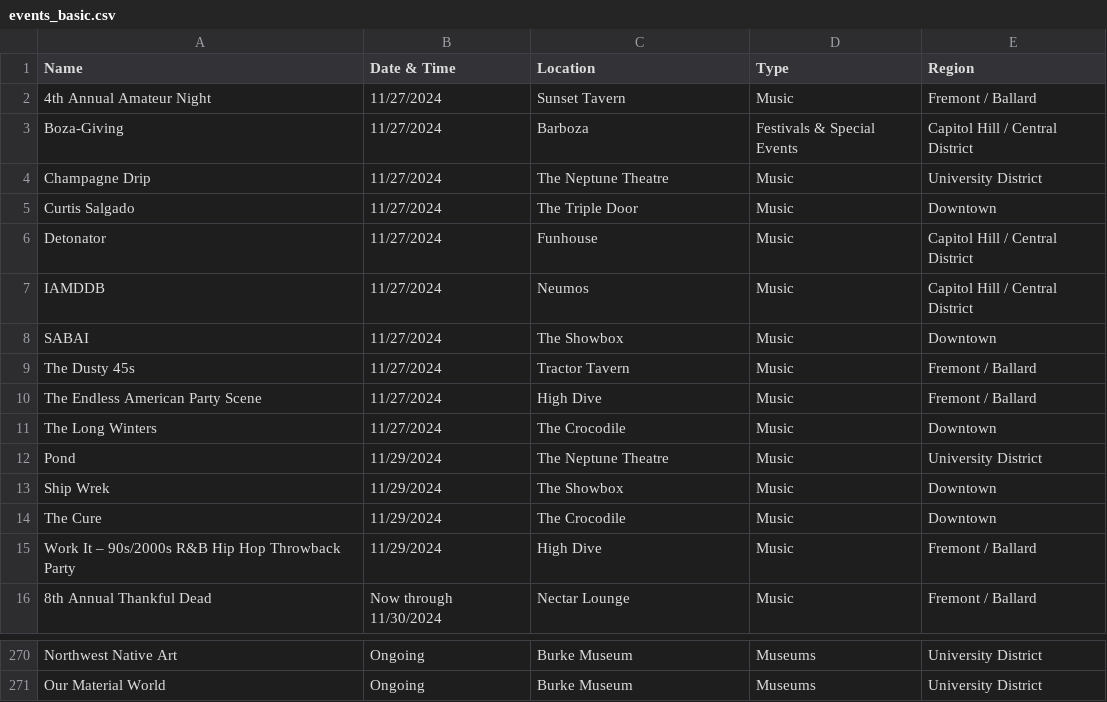
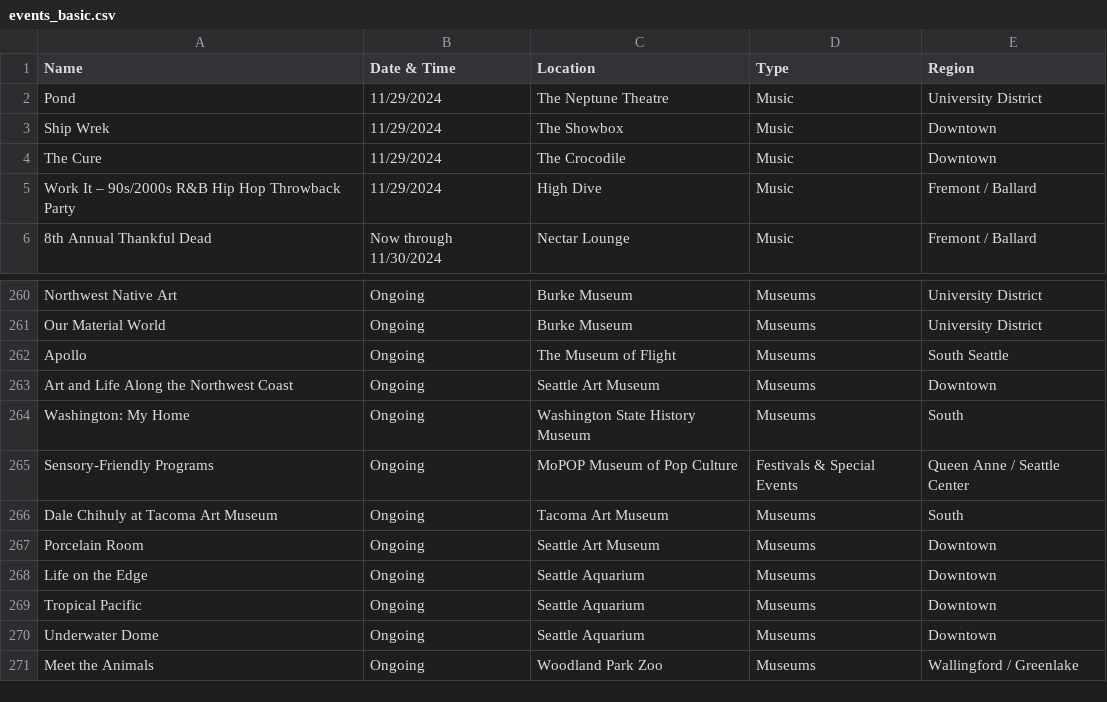
Before and after one commit to yeyfreya/TECHIN510_Lab4, a CSV file: events_basic.csv, drawn as a sheet; only a part is shown, gaps mark what is left out; removed rows and columns are numbered as before the commit, all else as after; the diff names each change by its address in the sheet, - before the commit and + after, or states it on an @@ line.

```diff
--- a/events_basic.csv
+++ b/events_basic.csv
-row 2: 4th Annual Amateur Night | 11/27/2024 | Sunset Tavern | Music | Fremont / Ballard
-row 3: Boza-Giving | 11/27/2024 | Barboza | Festivals & Special Events | Capitol Hill / Central District
-row 4: Champagne Drip | 11/27/2024 | The Neptune Theatre | Music | University District
-row 5: Curtis Salgado | 11/27/2024 | The Triple Door | Music | Downtown
-row 6: Detonator | 11/27/2024 | Funhouse | Music | Capitol Hill / Central District
-row 7: IAMDDB | 11/27/2024 | Neumos | Music | Capitol Hill / Central District
-row 8: SABAI | 11/27/2024 | The Showbox | Music | Downtown
-row 9: The Dusty 45s | 11/27/2024 | Tractor Tavern | Music | Fremont / Ballard
-row 10: The Endless American Party Scene | 11/27/2024 | High Dive | Music | Fremont / Ballard
-row 11: The Long Winters | 11/27/2024 | The Crocodile | Music | Downtown
+row 262: Apollo | Ongoing | The Museum of Flight | Museums | South Seattle
+row 263: Art and Life Along the Northwest Coast | Ongoing | Seattle Art Museum | Museums | Downtown
+row 264: Washington: My Home | Ongoing | Washington State History Museum | Museums | South
+row 265: Sensory-Friendly Programs | Ongoing | MoPOP Museum of Pop Culture | Festivals & Special Events | Queen Anne / Seattle Center
+row 266: Dale Chihuly at Tacoma Art Museum | Ongoing | Tacoma Art Museum | Museums | South
+row 267: Porcelain Room | Ongoing | Seattle Art Museum | Museums | Downtown
+row 268: Life on the Edge | Ongoing | Seattle Aquarium | Museums | Downtown
+row 269: Tropical Pacific | Ongoing | Seattle Aquarium | Museums | Downtown
+row 270: Underwater Dome | Ongoing | Seattle Aquarium | Museums | Downtown
+row 271: Meet the Animals | Ongoing | Woodland Park Zoo | Museums | Wallingford / Greenlake
```
Also changed, not shown: events.csv, events_latlon.csv.
